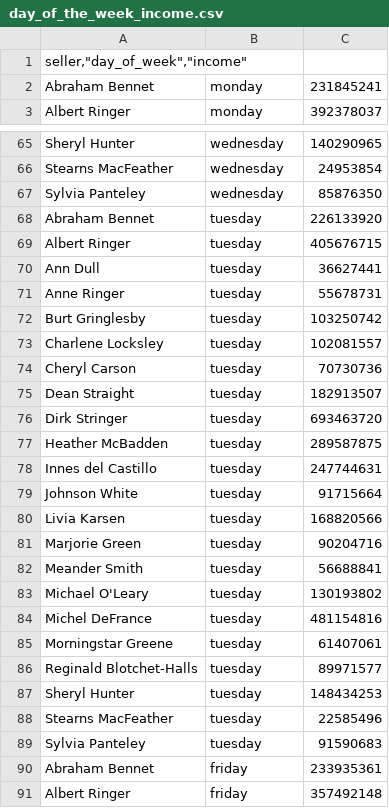
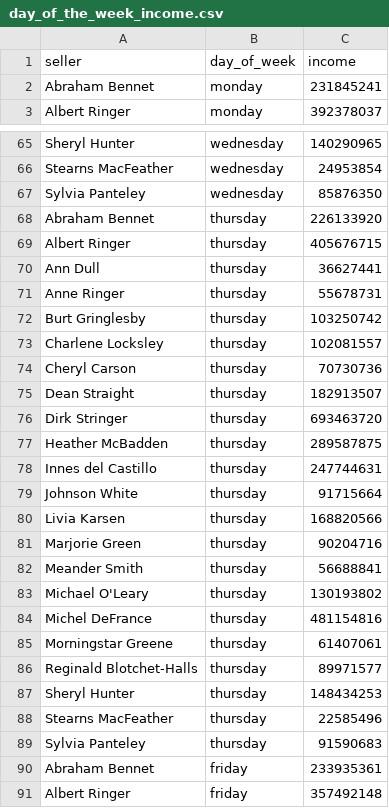
Before and after one commit to eelwyn/moscow-data-analyst-project-92, a CSV file: day_of_the_week_income.csv, drawn as a sheet; only a part is shown, gaps mark what is left out.

Commit message:
Add files via upload

```diff
--- a/day_of_the_week_income.csv
+++ b/day_of_the_week_income.csv
@@ -1,2 +1,2 @@
-"seller,""day_of_week"",""income"""
+"seller","day_of_week","income"
 Abraham Bennet,monday,231845241
@@ -67,24 +67,24 @@ Stearns MacFeather,wednesday,24953854
 Sylvia Panteley,wednesday,85876350
-Abraham Bennet,tuesday,226133920
-Albert Ringer,tuesday,405676715
-Ann Dull,tuesday,36627441
-Anne Ringer,tuesday,55678731
-Burt Gringlesby,tuesday,103250742
-Charlene Locksley,tuesday,102081557
-Cheryl Carson,tuesday,70730736
-Dean Straight,tuesday,182913507
-Dirk Stringer,tuesday,693463720
-Heather McBadden,tuesday,289587875
-Innes del Castillo,tuesday,247744631
-Johnson White,tuesday,91715664
-Livia Karsen,tuesday,168820566
-Marjorie Green,tuesday,90204716
-Meander Smith,tuesday,56688841
-Michael O'Leary,tuesday,130193802
-Michel DeFrance,tuesday,481154816
-Morningstar Greene,tuesday,61407061
-Reginald Blotchet-Halls,tuesday,89971577
-Sheryl Hunter,tuesday,148434253
-Stearns MacFeather,tuesday,22585496
-Sylvia Panteley,tuesday,91590683
+Abraham Bennet,thursday,226133920
+Albert Ringer,thursday,405676715
+Ann Dull,thursday,36627441
+Anne Ringer,thursday,55678731
+Burt Gringlesby,thursday,103250742
+Charlene Locksley,thursday,102081557
+Cheryl Carson,thursday,70730736
+Dean Straight,thursday,182913507
+Dirk Stringer,thursday,693463720
+Heather McBadden,thursday,289587875
+Innes del Castillo,thursday,247744631
+Johnson White,thursday,91715664
+Livia Karsen,thursday,168820566
+Marjorie Green,thursday,90204716
+Meander Smith,thursday,56688841
+Michael O'Leary,thursday,130193802
+Michel DeFrance,thursday,481154816
+Morningstar Greene,thursday,61407061
+Reginald Blotchet-Halls,thursday,89971577
+Sheryl Hunter,thursday,148434253
+Stearns MacFeather,thursday,22585496
+Sylvia Panteley,thursday,91590683
 Abraham Bennet,friday,233935361
```
